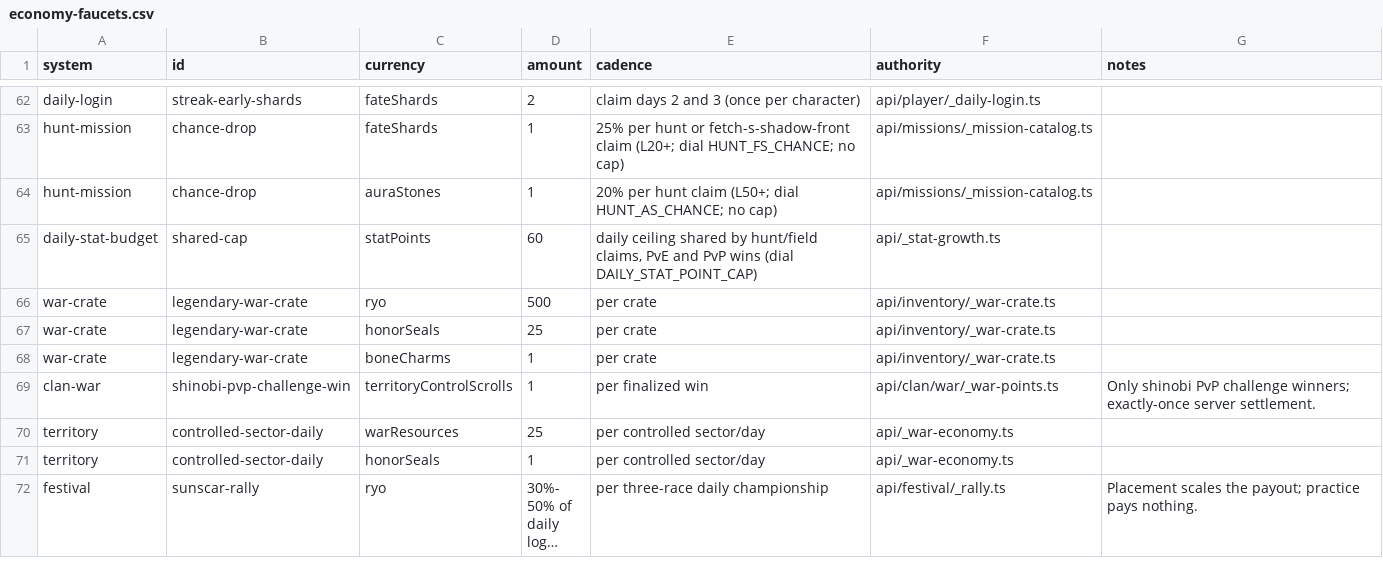
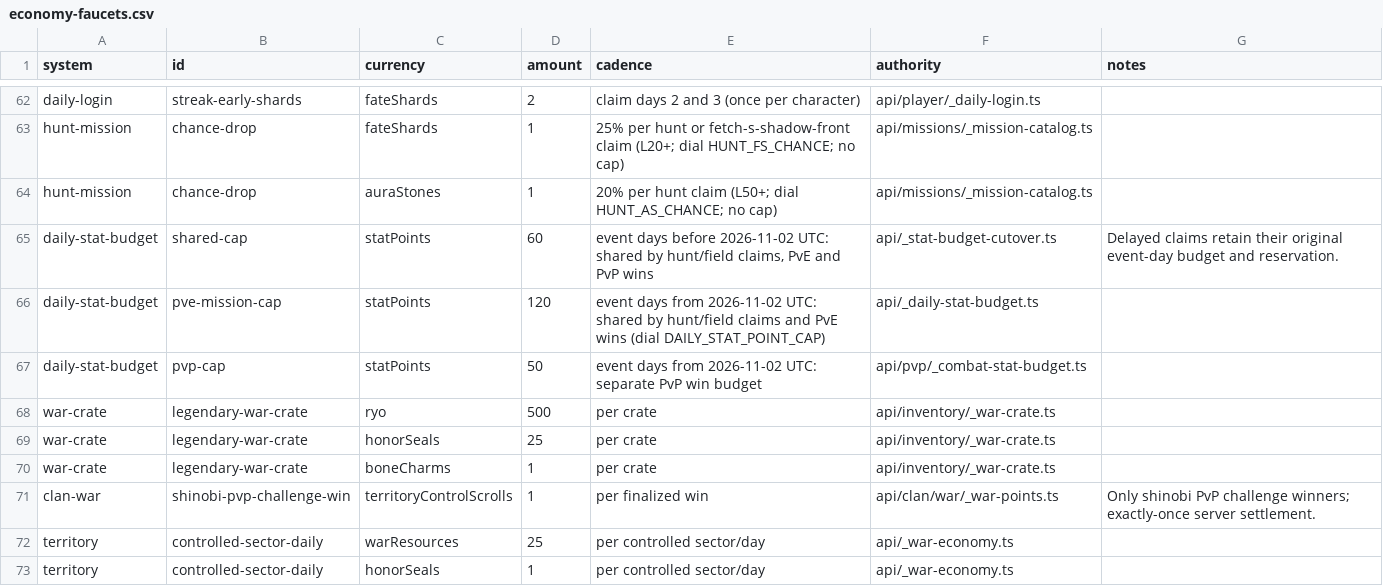
Before and after one commit to Timehue/ShinobiX, a CSV file: docs/generated/economy-faucets.csv, drawn as a sheet; only a part is shown, gaps mark what is left out; the shorter side is filled out with more unchanged rows; long unchanged cells end in ….

Commit message:
Describe both stat budget eras in generated economy handoffs

```diff
--- a/docs/generated/economy-faucets.csv
+++ b/docs/generated/economy-faucets.csv
@@ -64,3 +64,5 @@ hunt-mission,chance-drop,fateShards,1,25% per hunt or fetch-s-shadow-front claim
 hunt-mission,chance-drop,auraStones,1,20% per hunt claim (L50+; dial HUNT_AS_CHANCE; no cap),api/missions/_mission-catalog.ts,
-daily-stat-budget,shared-cap,statPoints,60,"daily ceiling shared by hunt/field claims, PvE and PvP wins (dial DAILY_STAT_POINT_CAP)",api/_stat-growth.ts,
+daily-stat-budget,shared-cap,statPoints,60,"event days before 2026-11-02 UTC: shared by hunt/field claims, PvE and PvP wins",api/_stat-budget-cutover.ts,Delayed claims retain their original event-day budget and reservation.
+daily-stat-budget,pve-mission-cap,statPoints,120,event days from 2026-11-02 UTC: shared by hunt/field claims and PvE wins (dial DAILY_STAT_POINT_CAP),api/_daily-stat-budget.ts,
+daily-stat-budget,pvp-cap,statPoints,50,event days from 2026-11-02 UTC: separate PvP win budget,api/pvp/_combat-stat-budget.ts,
 war-crate,legendary-war-crate,ryo,500,per crate,api/inventory/_war-crate.ts,
```
Also changed, not shown: 2 other files.
